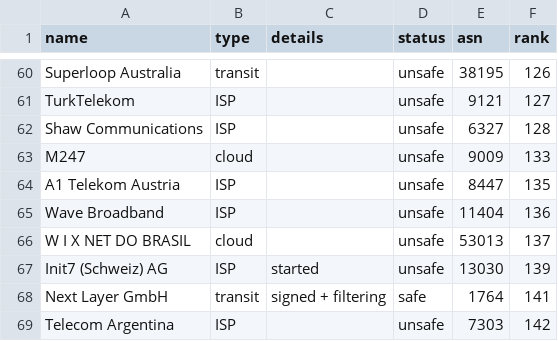
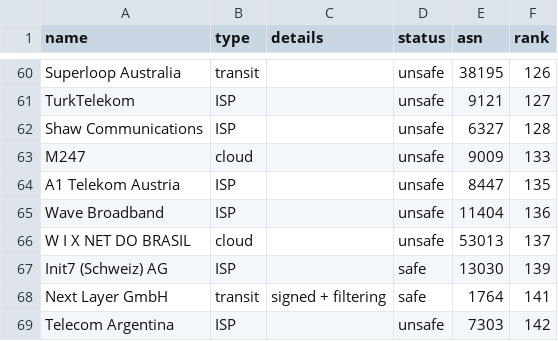
Before and after one commit to cloudflare/isbgpsafeyet.com, a CSV file: data/operators.csv, drawn as a sheet; only a part is shown, gaps mark what is left out.

Commit message:
Init7 is now safe

```diff
--- a/data/operators.csv
+++ b/data/operators.csv
@@ -66,3 +66,3 @@ Wave Broadband,ISP,,unsafe,11404,136
 W I X NET DO BRASIL,cloud,,unsafe,53013,137
-Init7 (Schweiz) AG,ISP,started,unsafe,13030,139
+Init7 (Schweiz) AG,ISP,,safe,13030,139
 Next Layer GmbH,transit,signed + filtering,safe,1764,141
```
